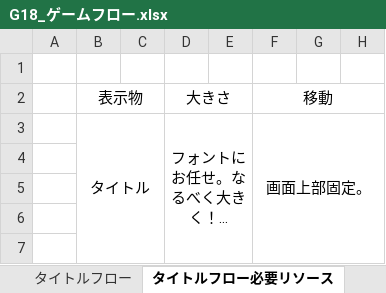
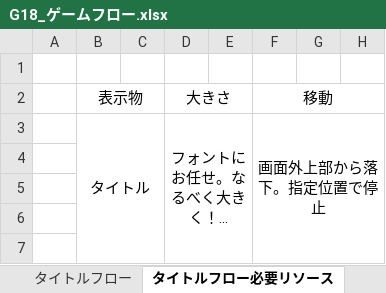
Before and after one commit to CaseStudyG18/master, an Excel workbook: G18_ゲームフロー.xlsx, sheet タイトルフロー必要リソース, drawn as a sheet; only a part is shown; long unchanged cells end in …; values as stored, in another font and other column widths than the file's, no borders; the diff names each change by its address in the sheet, - before the commit and + after, or states it on an @@ line.

```diff
--- a/G18_ゲームフロー.xlsx (sheet タイトルフロー必要リソース)
+++ b/G18_ゲームフロー.xlsx (sheet タイトルフロー必要リソース)
-F3 (移動): 画面上部固定。
+F3 (移動): 画面外上部から落下。指定位置で停止
```
Also changed, not shown: sheet リザルトフロー必要リソース.
